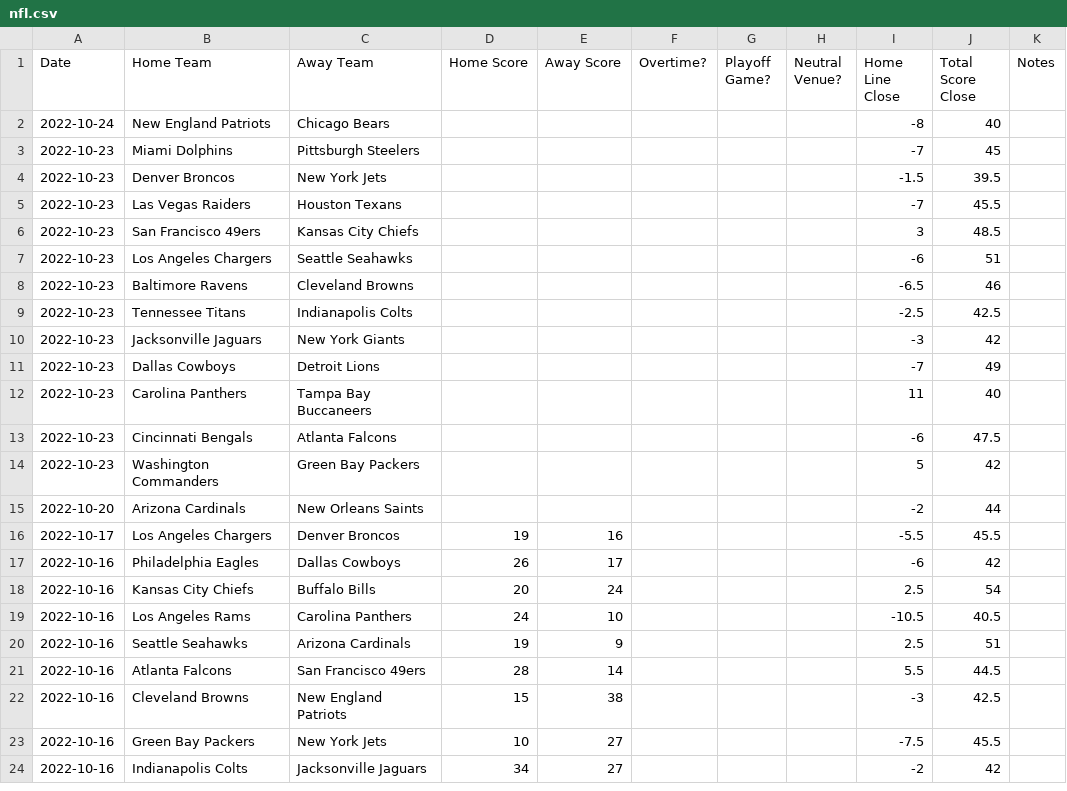
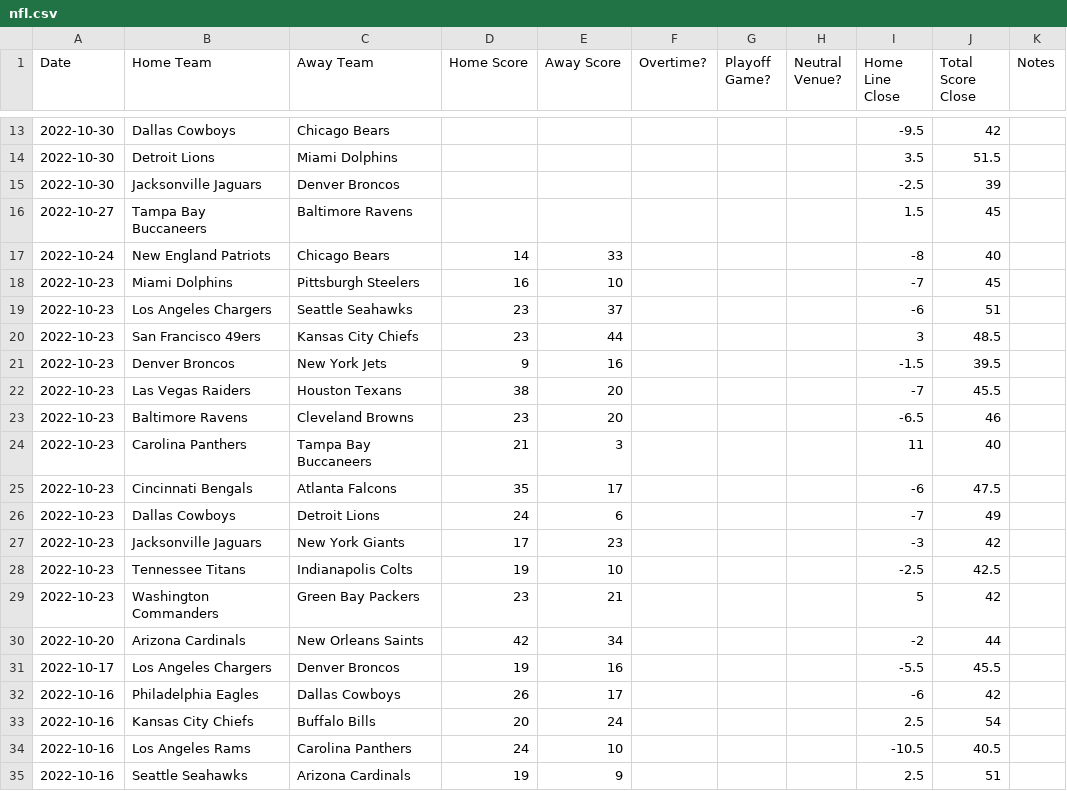
Before and after one commit to JoshKimmelman/Minesweeper, a CSV file: nfl.csv, drawn as a sheet; only a part is shown, gaps mark what is left out; the shorter side is filled out with more unchanged rows; the diff covers the shown part only.

```diff
--- a/nfl.csv
+++ b/nfl.csv
@@ -2,15 +13,19 @@ Date,Home Team,Away Team,Home Score,Away Score,Overtime?,Playoff Game?,Neutral V
-2022-10-24,New England Patriots,Chicago Bears,,,,,,-8,40,
-2022-10-23,Miami Dolphins,Pittsburgh Steelers,,,,,,-7,45,
-2022-10-23,Denver Broncos,New York Jets,,,,,,-1.5,39.5,
-2022-10-23,Las Vegas Raiders,Houston Texans,,,,,,-7,45.5,
-2022-10-23,San Francisco 49ers,Kansas City Chiefs,,,,,,3,48.5,
-2022-10-23,Los Angeles Chargers,Seattle Seahawks,,,,,,-6,51,
-2022-10-23,Baltimore Ravens,Cleveland Browns,,,,,,-6.5,46,
-2022-10-23,Tennessee Titans,Indianapolis Colts,,,,,,-2.5,42.5,
-2022-10-23,Jacksonville Jaguars,New York Giants,,,,,,-3,42,
-2022-10-23,Dallas Cowboys,Detroit Lions,,,,,,-7,49,
-2022-10-23,Carolina Panthers,Tampa Bay Buccaneers,,,,,,11,40,
-2022-10-23,Cincinnati Bengals,Atlanta Falcons,,,,,,-6,47.5,
-2022-10-23,Washington Commanders,Green Bay Packers,,,,,,5,42,
-2022-10-20,Arizona Cardinals,New Orleans Saints,,,,,,-2,44,
+2022-10-30,Dallas Cowboys,Chicago Bears,,,,,,-9.5,42,
+2022-10-30,Detroit Lions,Miami Dolphins,,,,,,3.5,51.5,
+2022-10-30,Jacksonville Jaguars,Denver Broncos,,,,,,-2.5,39,
+2022-10-27,Tampa Bay Buccaneers,Baltimore Ravens,,,,,,1.5,45,
+2022-10-24,New England Patriots,Chicago Bears,14,33,,,,-8,40,
+2022-10-23,Miami Dolphins,Pittsburgh Steelers,16,10,,,,-7,45,
+2022-10-23,Los Angeles Chargers,Seattle Seahawks,23,37,,,,-6,51,
+2022-10-23,San Francisco 49ers,Kansas City Chiefs,23,44,,,,3,48.5,
+2022-10-23,Denver Broncos,New York Jets,9,16,,,,-1.5,39.5,
+2022-10-23,Las Vegas Raiders,Houston Texans,38,20,,,,-7,45.5,
+2022-10-23,Baltimore Ravens,Cleveland Browns,23,20,,,,-6.5,46,
+2022-10-23,Carolina Panthers,Tampa Bay Buccaneers,21,3,,,,11,40,
+2022-10-23,Cincinnati Bengals,Atlanta Falcons,35,17,,,,-6,47.5,
+2022-10-23,Dallas Cowboys,Detroit Lions,24,6,,,,-7,49,
+2022-10-23,Jacksonville Jaguars,New York Giants,17,23,,,,-3,42,
+2022-10-23,Tennessee Titans,Indianapolis Colts,19,10,,,,-2.5,42.5,
+2022-10-23,Washington Commanders,Green Bay Packers,23,21,,,,5,42,
+2022-10-20,Arizona Cardinals,New Orleans Saints,42,34,,,,-2,44,
 2022-10-17,Los Angeles Chargers,Denver Broncos,19,16,,,,-5.5,45.5,
```
Also changed, not shown: 11 added rows elsewhere in this file, 1 other file.
